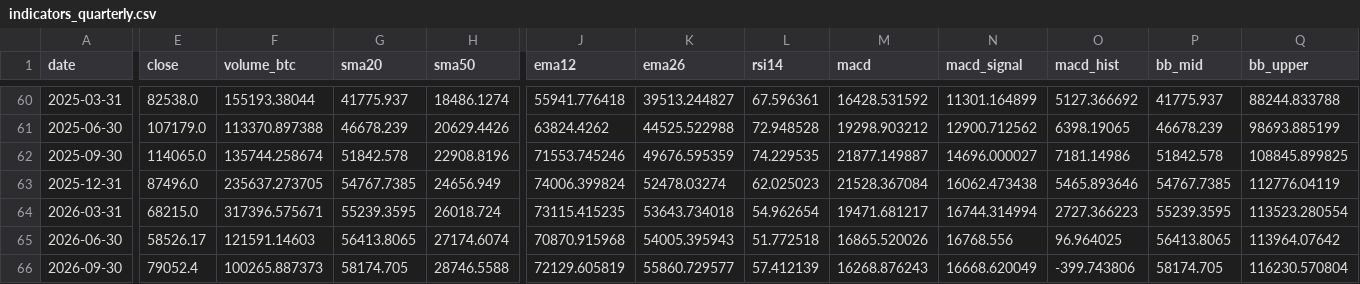
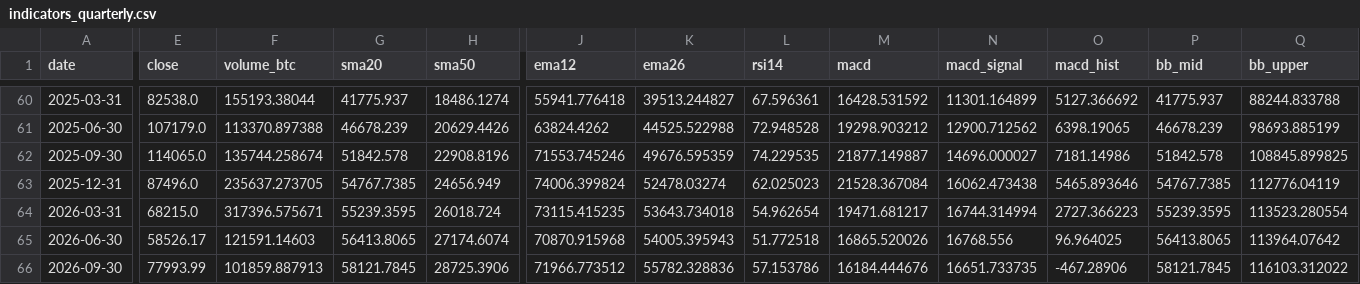
Before and after one commit to nateg511-wq/Daily-Weekly-Tracker, a CSV file: data/indicators_quarterly.csv, drawn as a sheet; only a part is shown, gaps mark what is left out; the diff covers the shown part only; the diff names each change by its address in the sheet, - before the commit and + after, or states it on an @@ line.

```diff
--- a/data/indicators_quarterly.csv
+++ b/data/indicators_quarterly.csv
-E66 (close): 79052.4
+E66 (close): 77993.99
-F66 (volume_btc): 100265.887373
+F66 (volume_btc): 101859.887913
-G66 (sma20): 58174.705
+G66 (sma20): 58121.7845
-H66 (sma50): 28746.5588
+H66 (sma50): 28725.3906
-J66 (ema12): 72129.605819
+J66 (ema12): 71966.773512
-K66 (ema26): 55860.729577
+K66 (ema26): 55782.328836
-L66 (rsi14): 57.412139
+L66 (rsi14): 57.153786
-M66 (macd): 16268.876243
+M66 (macd): 16184.444676
-N66 (macd_signal): 16668.620049
+N66 (macd_signal): 16651.733735
-O66 (macd_hist): -399.743806
+O66 (macd_hist): -467.28906
-P66 (bb_mid): 58174.705
+P66 (bb_mid): 58121.7845
-Q66 (bb_upper): 116230.570804
+Q66 (bb_upper): 116103.312022
```
Also changed, not shown: 4 edited cells elsewhere in this file, data/btc_usd_daily.csv, data/btc_usd_daily_full.csv, 13 other files.
